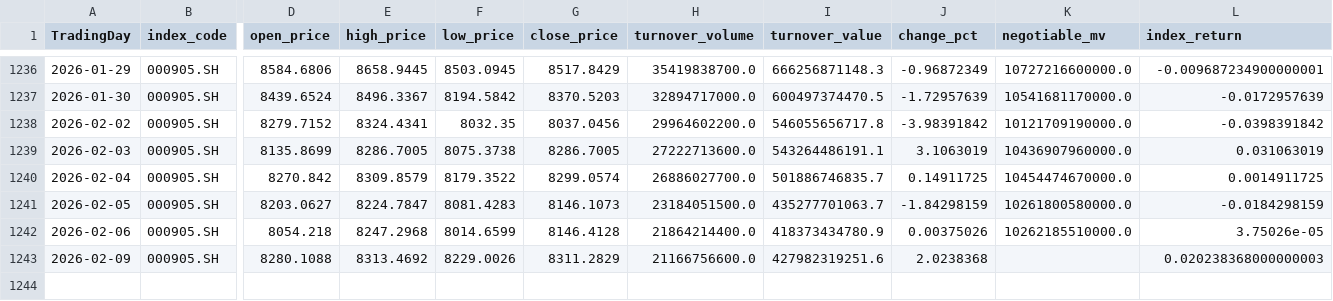
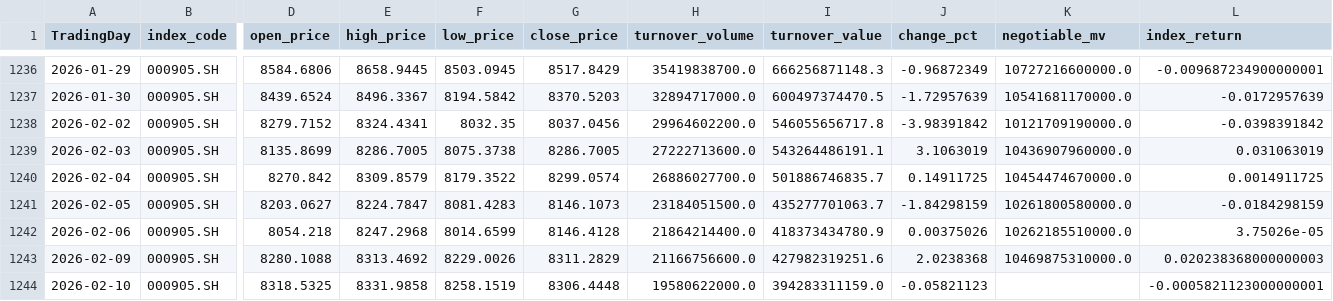
Before and after one commit to MKCorleonE/Jinfuzi-Intern, a CSV file: data/realtime_data/idx_000905_SH_return.csv, drawn as a sheet; only a part is shown, gaps mark what is left out; rows hold the shown columns only; the diff names each change by its address in the sheet, - before the commit and + after, or states it on an @@ line.

```diff
--- a/data/realtime_data/idx_000905_SH_return.csv
+++ b/data/realtime_data/idx_000905_SH_return.csv
-K1243 (negotiable_mv): (empty)
+K1243 (negotiable_mv): 10469875310000.0
+row 1244: 2026-02-10 | 000905.SH | 8318.5325 | 8331.9858 | 8258.1519 | 8306.4448 | 19580622000.0 | 394283311159.0 | -0.05821123 |  | -0.0005821123000000001
```
Also changed, not shown: data/realtime_data/merged_index_fund_returns.csv, data/realtime_data_updated.csv, 14 other files.
